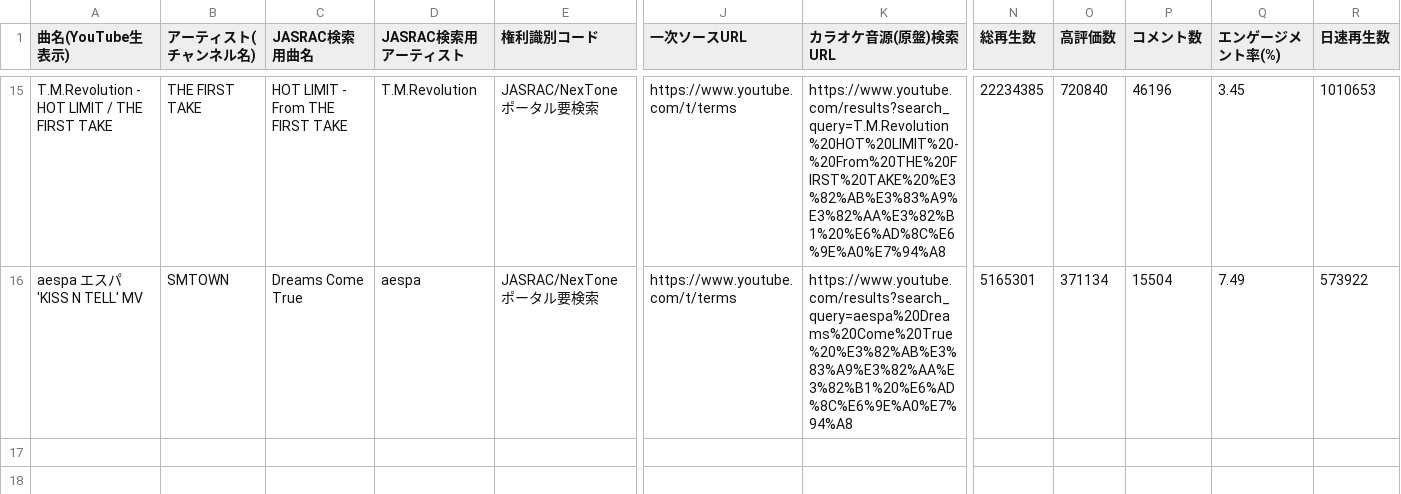
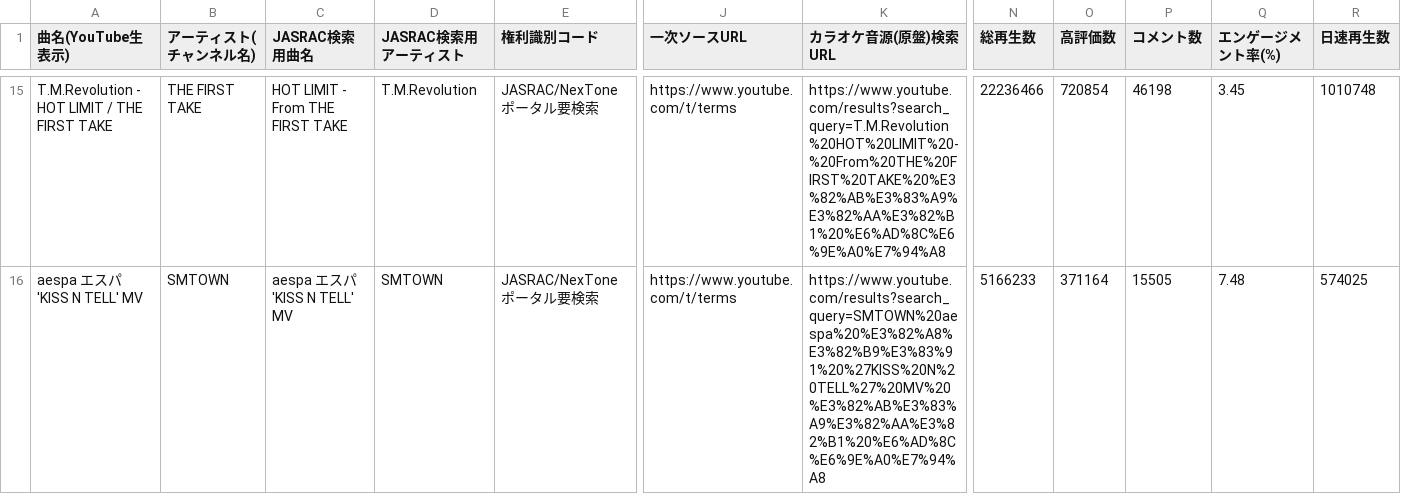
Before and after one commit to GonshiP/viral-song-rights-db, a CSV file: public/downloads/viral_song_rights_master.csv, drawn as a sheet; only a part is shown, gaps mark what is left out; the diff covers the shown part only; the diff names each change by its address in the sheet, - before the commit and + after, or states it on an @@ line.

```diff
--- a/public/downloads/viral_song_rights_master.csv
+++ b/public/downloads/viral_song_rights_master.csv
-N15 (総再生数): 22234385
+N15 (総再生数): 22236466
-O15 (高評価数): 720840
+O15 (高評価数): 720854
-P15 (コメント数): 46196
+P15 (コメント数): 46198
-R15 (日速再生数): 1010653
+R15 (日速再生数): 1010748
-C16 (JASRAC検索用曲名): Dreams Come True
+C16 (JASRAC検索用曲名): aespa エスパ 'KISS N TELL' MV
-D16 (JASRAC検索用アーティスト): aespa
+D16 (JASRAC検索用アーティスト): SMTOWN
-K16 (カラオケ音源(原盤)検索URL): https://www.youtube.com/results?search_query=aespa%20Dreams%20Come%20True%20%E3%82%AB%E3%83%A9%E3%82%AA%E3%82%B1%20%E6%AD%8C%E6%9E%A0%E7%94%A8
+K16 (カラオケ音源(原盤)検索URL): https://www.youtube.com/results?search_query=SMTOWN%20aespa%20%E3%82%A8%E3%82%B9%E3%83%91%20%27KISS%20N%20TELL%27%20MV%20%E3%82%AB%E3%83%A9%E3%82%AA%E3%82%B1%20%E6%AD%8C%E6%9E%A0%E7%94%A8
-N16 (総再生数): 5165301
+N16 (総再生数): 5166233
-O16 (高評価数): 371134
+O16 (高評価数): 371164
-P16 (コメント数): 15504
+P16 (コメント数): 15505
-Q16 (エンゲージメント率(%)): 7.49
+Q16 (エンゲージメント率(%)): 7.48
-R16 (日速再生数): 573922
+R16 (日速再生数): 574025
```
Also changed, not shown: 59 edited cells elsewhere in this file, 3 other files.
